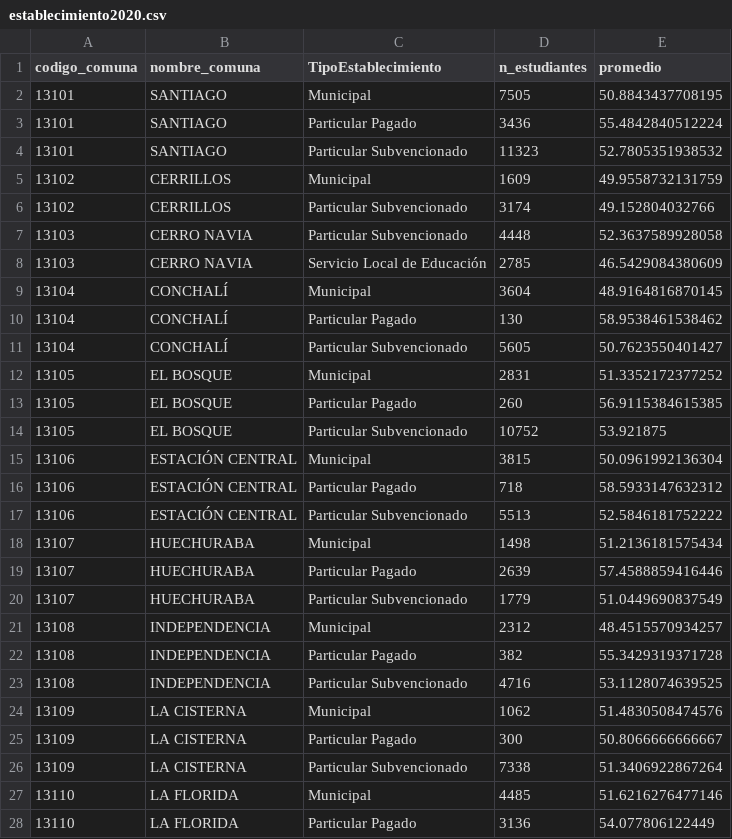
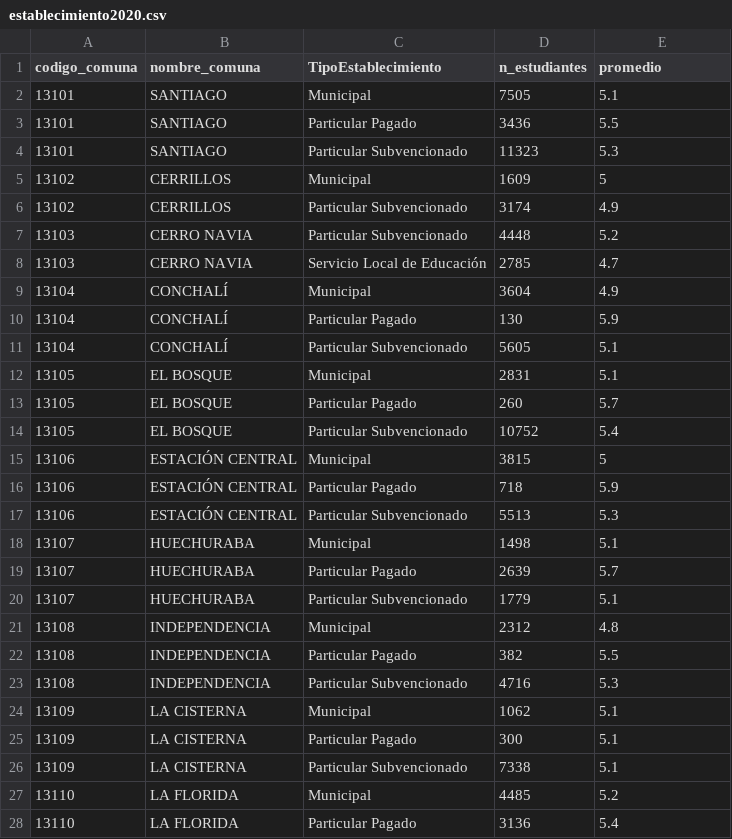
Before and after one commit to liamobilinovic/Proyecto-Chile-Mateo, a CSV file: Datos-proyecto/establecimiento2020.csv, drawn as a sheet; only a part is shown; the diff covers the shown part only.

```diff
--- a/Datos-proyecto/establecimiento2020.csv
+++ b/Datos-proyecto/establecimiento2020.csv
@@ -2,27 +2,27 @@
-13101,"SANTIAGO","Municipal",7505,50.8843437708195
-13101,"SANTIAGO","Particular Pagado",3436,55.4842840512224
-13101,"SANTIAGO","Particular Subvencionado",11323,52.7805351938532
-13102,"CERRILLOS","Municipal",1609,49.9558732131759
-13102,"CERRILLOS","Particular Subvencionado",3174,49.152804032766
-13103,"CERRO NAVIA","Particular Subvencionado",4448,52.3637589928058
-13103,"CERRO NAVIA","Servicio Local de Educación",2785,46.5429084380609
-13104,"CONCHALÍ","Municipal",3604,48.9164816870145
-13104,"CONCHALÍ","Particular Pagado",130,58.9538461538462
-13104,"CONCHALÍ","Particular Subvencionado",5605,50.7623550401427
-13105,"EL BOSQUE","Municipal",2831,51.3352172377252
-13105,"EL BOSQUE","Particular Pagado",260,56.9115384615385
-13105,"EL BOSQUE","Particular Subvencionado",10752,53.921875
-13106,"ESTACIÓN CENTRAL","Municipal",3815,50.0961992136304
-13106,"ESTACIÓN CENTRAL","Particular Pagado",718,58.5933147632312
-13106,"ESTACIÓN CENTRAL","Particular Subvencionado",5513,52.5846181752222
-13107,"HUECHURABA","Municipal",1498,51.2136181575434
-13107,"HUECHURABA","Particular Pagado",2639,57.4588859416446
-13107,"HUECHURABA","Particular Subvencionado",1779,51.0449690837549
-13108,"INDEPENDENCIA","Municipal",2312,48.4515570934257
-13108,"INDEPENDENCIA","Particular Pagado",382,55.3429319371728
-13108,"INDEPENDENCIA","Particular Subvencionado",4716,53.1128074639525
-13109,"LA CISTERNA","Municipal",1062,51.4830508474576
-13109,"LA CISTERNA","Particular Pagado",300,50.8066666666667
-13109,"LA CISTERNA","Particular Subvencionado",7338,51.3406922867264
-13110,"LA FLORIDA","Municipal",4485,51.6216276477146
-13110,"LA FLORIDA","Particular Pagado",3136,54.077806122449
+13101,SANTIAGO,Municipal,7505,5.1
+13101,SANTIAGO,Particular Pagado,3436,5.5
+13101,SANTIAGO,Particular Subvencionado,11323,5.3
+13102,CERRILLOS,Municipal,1609,5
+13102,CERRILLOS,Particular Subvencionado,3174,4.9
+13103,CERRO NAVIA,Particular Subvencionado,4448,5.2
+13103,CERRO NAVIA,Servicio Local de Educación,2785,4.7
+13104,CONCHALÍ,Municipal,3604,4.9
+13104,CONCHALÍ,Particular Pagado,130,5.9
+13104,CONCHALÍ,Particular Subvencionado,5605,5.1
+13105,EL BOSQUE,Municipal,2831,5.1
+13105,EL BOSQUE,Particular Pagado,260,5.7
+13105,EL BOSQUE,Particular Subvencionado,10752,5.4
+13106,ESTACIÓN CENTRAL,Municipal,3815,5
+13106,ESTACIÓN CENTRAL,Particular Pagado,718,5.9
+13106,ESTACIÓN CENTRAL,Particular Subvencionado,5513,5.3
+13107,HUECHURABA,Municipal,1498,5.1
+13107,HUECHURABA,Particular Pagado,2639,5.7
+13107,HUECHURABA,Particular Subvencionado,1779,5.1
+13108,INDEPENDENCIA,Municipal,2312,4.8
+13108,INDEPENDENCIA,Particular Pagado,382,5.5
+13108,INDEPENDENCIA,Particular Subvencionado,4716,5.3
+13109,LA CISTERNA,Municipal,1062,5.1
+13109,LA CISTERNA,Particular Pagado,300,5.1
+13109,LA CISTERNA,Particular Subvencionado,7338,5.1
+13110,LA FLORIDA,Municipal,4485,5.2
+13110,LA FLORIDA,Particular Pagado,3136,5.4
```
Also changed, not shown: 59 edited cells elsewhere in this file, Datos-proyecto/establecimiento2021.csv, Datos-proyecto/establecimiento2022.csv, 39 other files.
